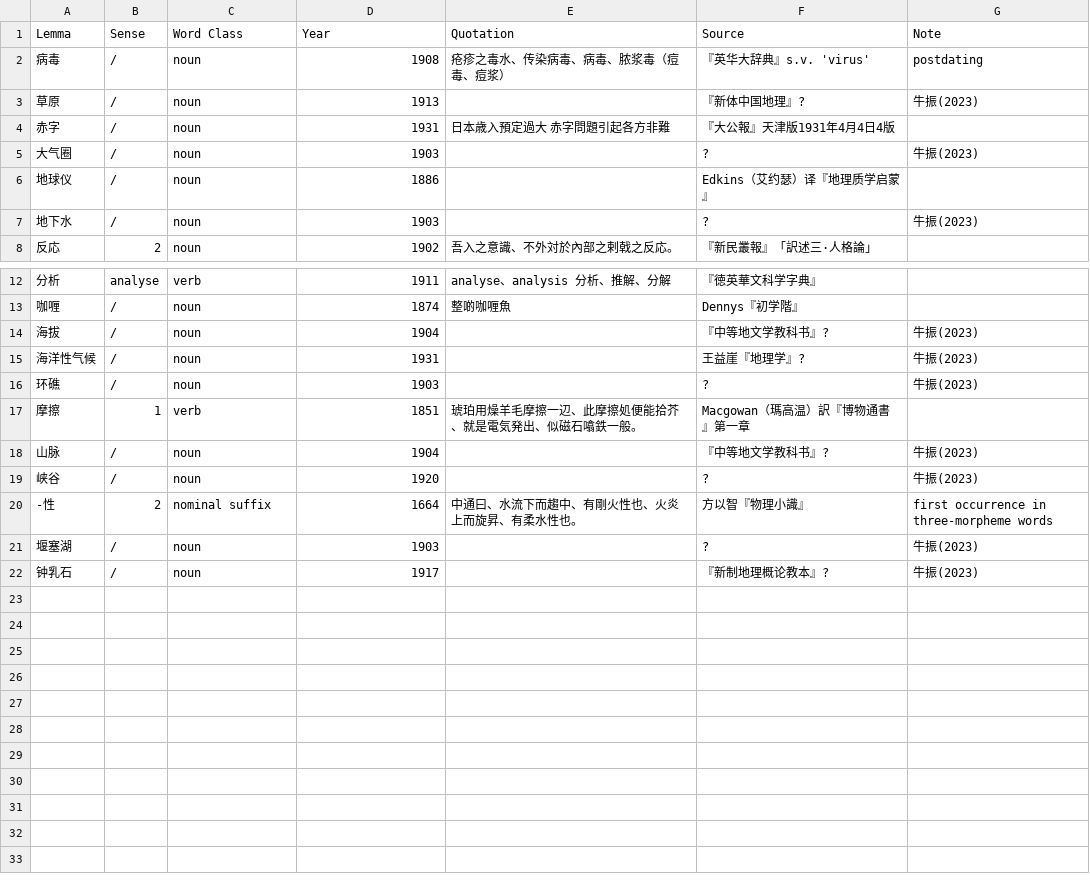
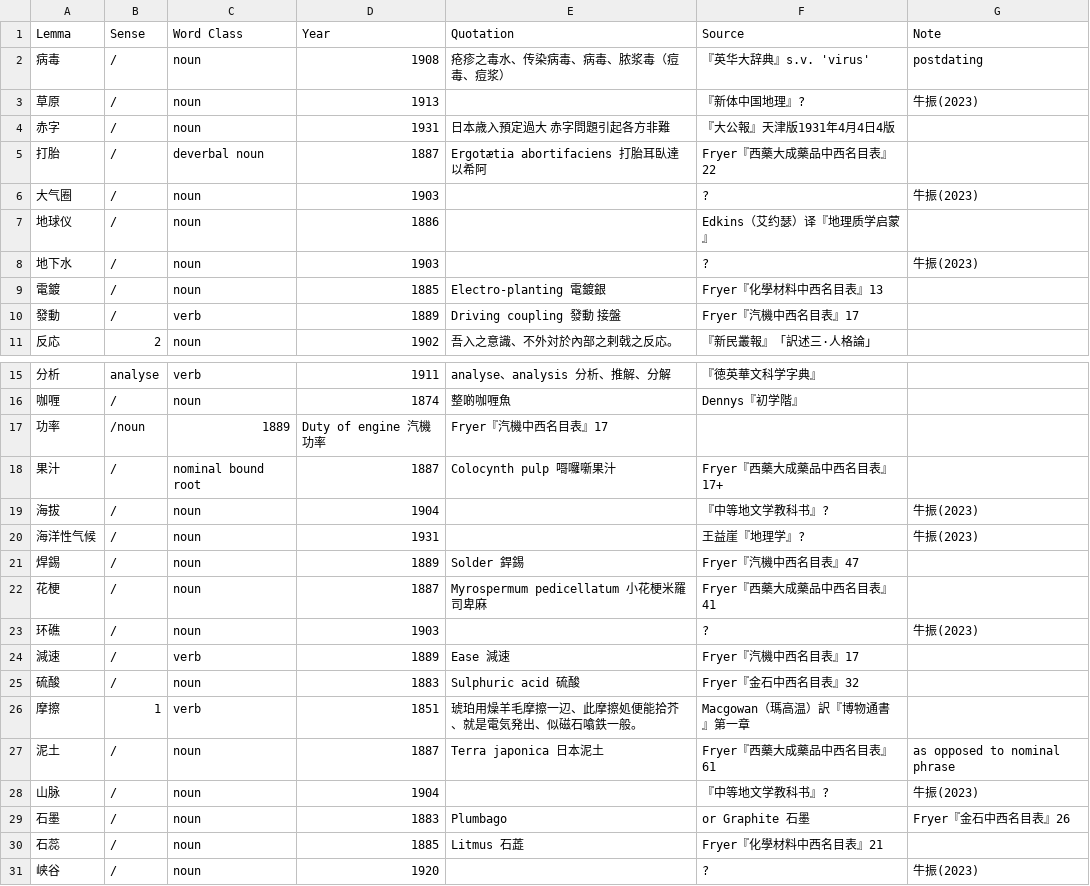
Before and after one commit to t18d/HuangSupplement, a CSV file: supplement.csv, drawn as a sheet; only a part is shown, gaps mark what is left out; the shorter side is filled out with more unchanged rows; the diff names each change by its address in the sheet, - before the commit and + after, or states it on an @@ line.

Commit message:
Gabriele Tola, _John Fryer and_
The Translator’s Vade-mecum

Props Federico Masini.

```diff
--- a/supplement.csv
+++ b/supplement.csv
+row 5: 打胎 | / | deverbal noun | 1887 | Ergotætia abortifaciens 打胎耳臥達以希阿 | Fryer『西藥大成藥品中西名目表』22
+row 9: 電鍍 | / | noun | 1885 | Electro-planting 電鍍銀 | Fryer『化學材料中西名目表』13
+row 10: 發動 | / | verb | 1889 | Driving coupling 發動 接盤 | Fryer『汽機中西名目表』17
+row 17: 功率 | /noun | 1889 | Duty of engine 汽機功率 | Fryer『汽機中西名目表』17
+row 18: 果汁 | / | nominal bound root | 1887 | Colocynth pulp 𠹭囉噺果汁 | Fryer『西藥大成藥品中西名目表』17+
+row 21: 焊錫 | / | noun | 1889 | Solder 銲錫 | Fryer『汽機中西名目表』47
+row 22: 花梗 | / | noun | 1887 | Myrospermum pedicellatum 小花梗米羅司卑麻 | Fryer『西藥大成藥品中西名目表』41
+row 24: 減速 | / | verb | 1889 | Ease 減速 | Fryer『汽機中西名目表』17
+row 25: 硫酸 | / | noun | 1883 | Sulphuric acid 硫酸 | Fryer『金石中西名目表』32
+row 27: 泥土 | / | noun | 1887 | Terra japonica 日本泥土 | Fryer『西藥大成藥品中西名目表』61 | as opposed to nominal phrase
+row 29: 石墨 | / | noun | 1883 | Plumbago | or Graphite 石墨 | Fryer『金石中西名目表』26
+row 30: 石蕊 | / | noun | 1885 | Litmus 石蕋 | Fryer『化學材料中西名目表』21
```
